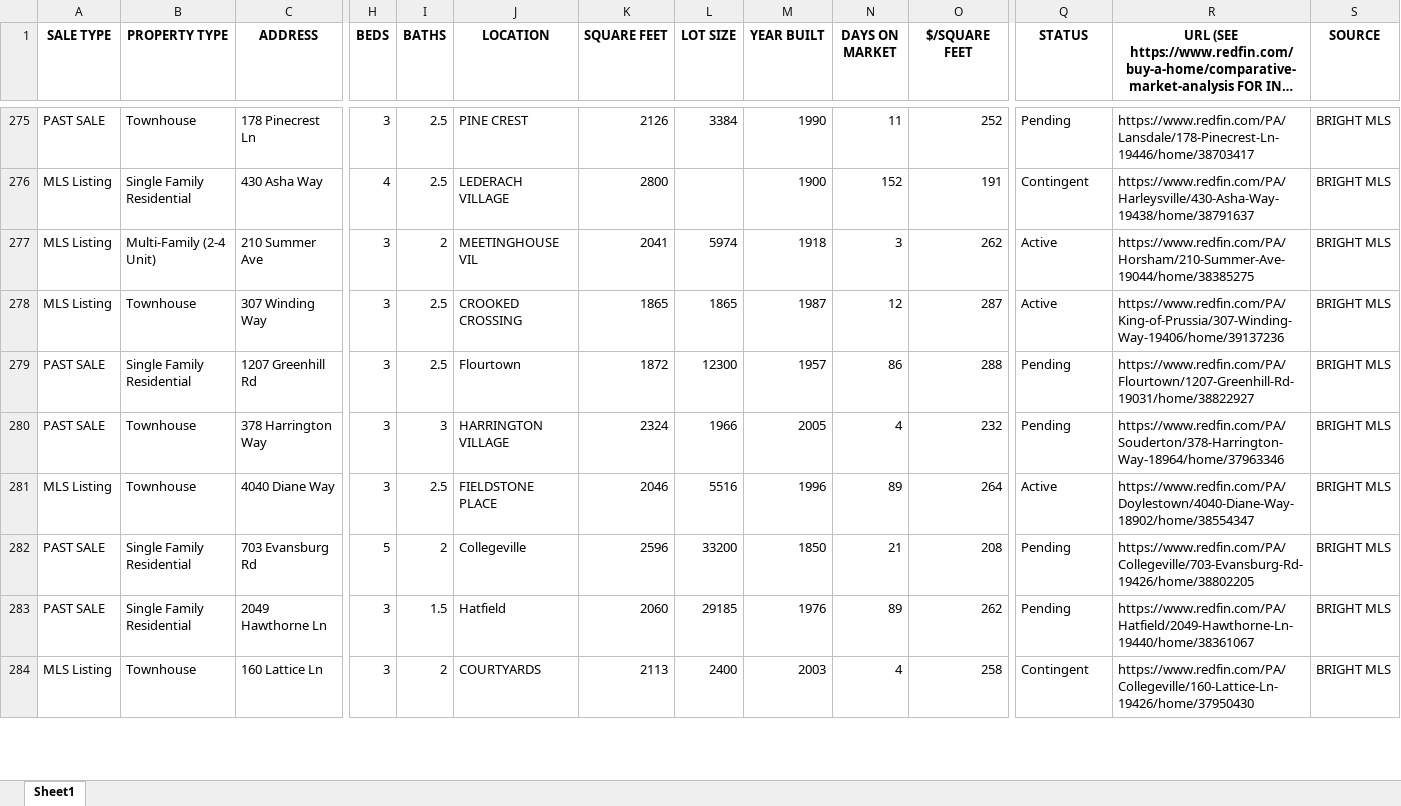
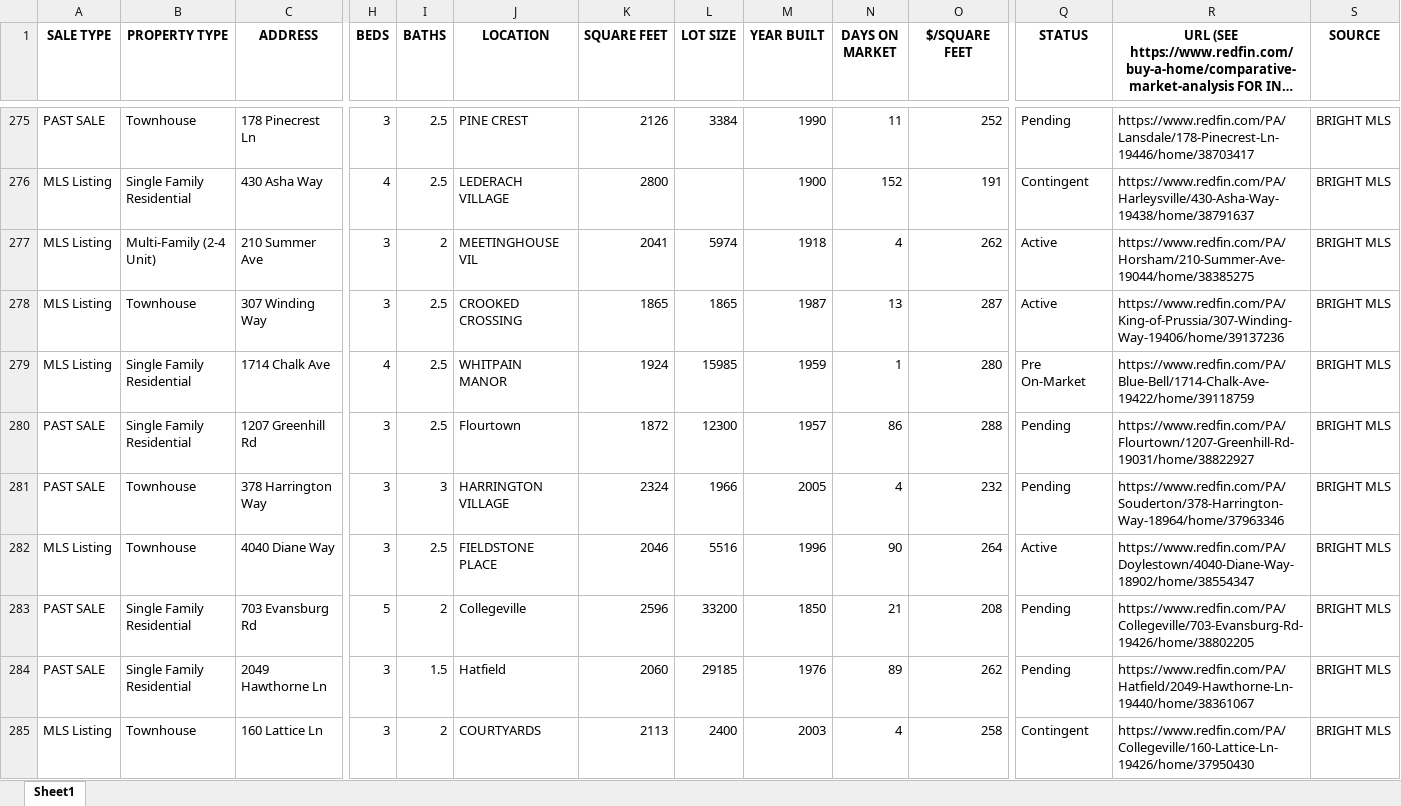
Before and after one commit to Hacker-2004/home-finder, an Excel workbook: homes.xlsx, sheet Sheet1, drawn as a sheet; only a part is shown, gaps mark what is left out; long unchanged cells end in …; values as stored, in another font and other column widths than the file's, no borders; addresses are those after the commit; rows hold the shown columns only; the diff covers the shown part only; the diff names each change by its address in the sheet, - before the commit and + after, or states it on an @@ line.

```diff
--- a/homes.xlsx (sheet Sheet1)
+++ b/homes.xlsx (sheet Sheet1)
-N277 (DAYS ON MARKET): 3
+N277 (DAYS ON MARKET): 4
-N278 (DAYS ON MARKET): 12
+N278 (DAYS ON MARKET): 13
+row 279: MLS Listing | Single Family Residential | 1714 Chalk Ave | 4 | 2.5 | WHITPAIN MANOR | 1924 | 15985 | 1959 | 1 | 280 | Pre On-Market | https://www.redfin.com/PA/Blue-Bell/1714-Chalk-Ave-19422/home/39118759 | BRIGHT MLS
-N282 (DAYS ON MARKET): 89
+N282 (DAYS ON MARKET): 90
```
Also changed, not shown: 12 added rows, 11 removed rows and 195 edited cells elsewhere in this sheet, 1 other file.
